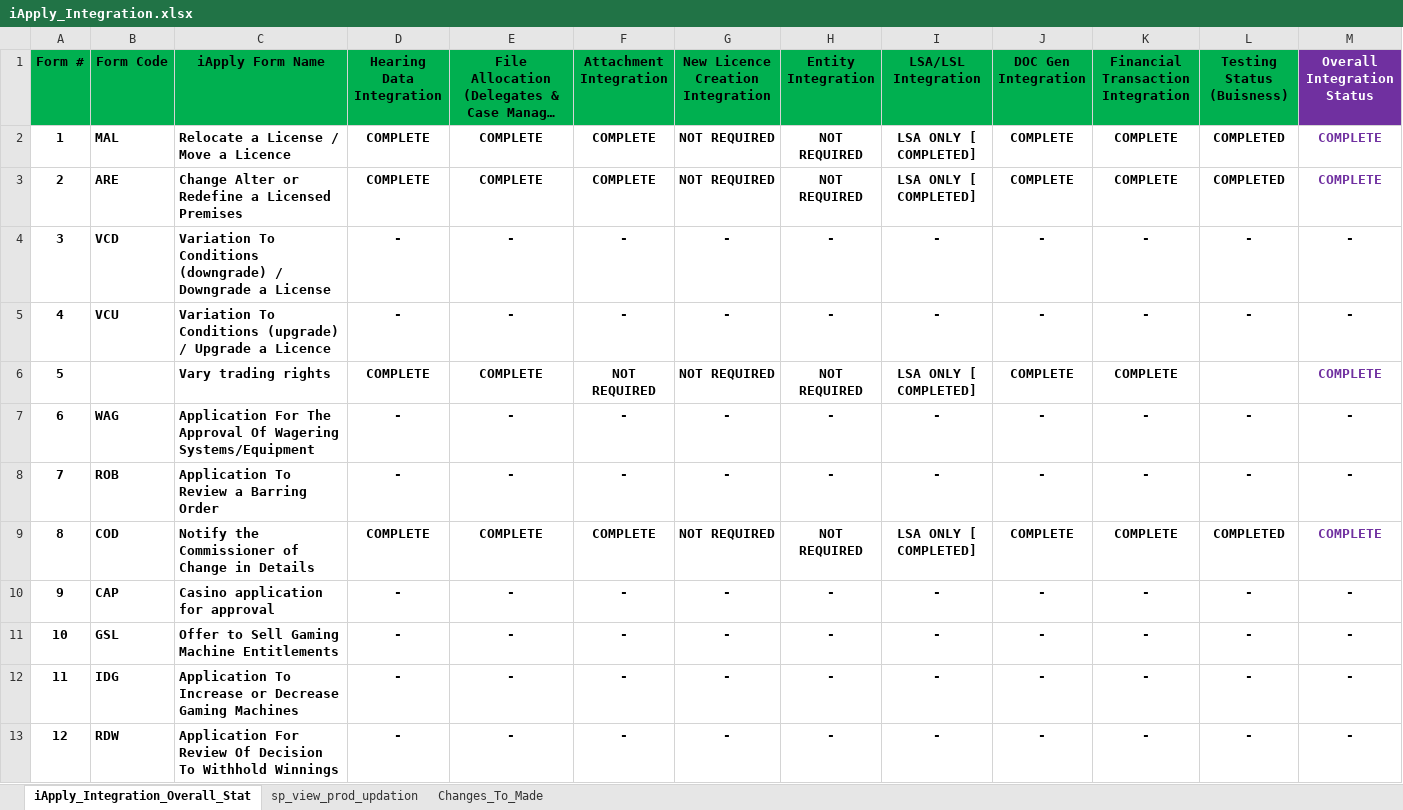
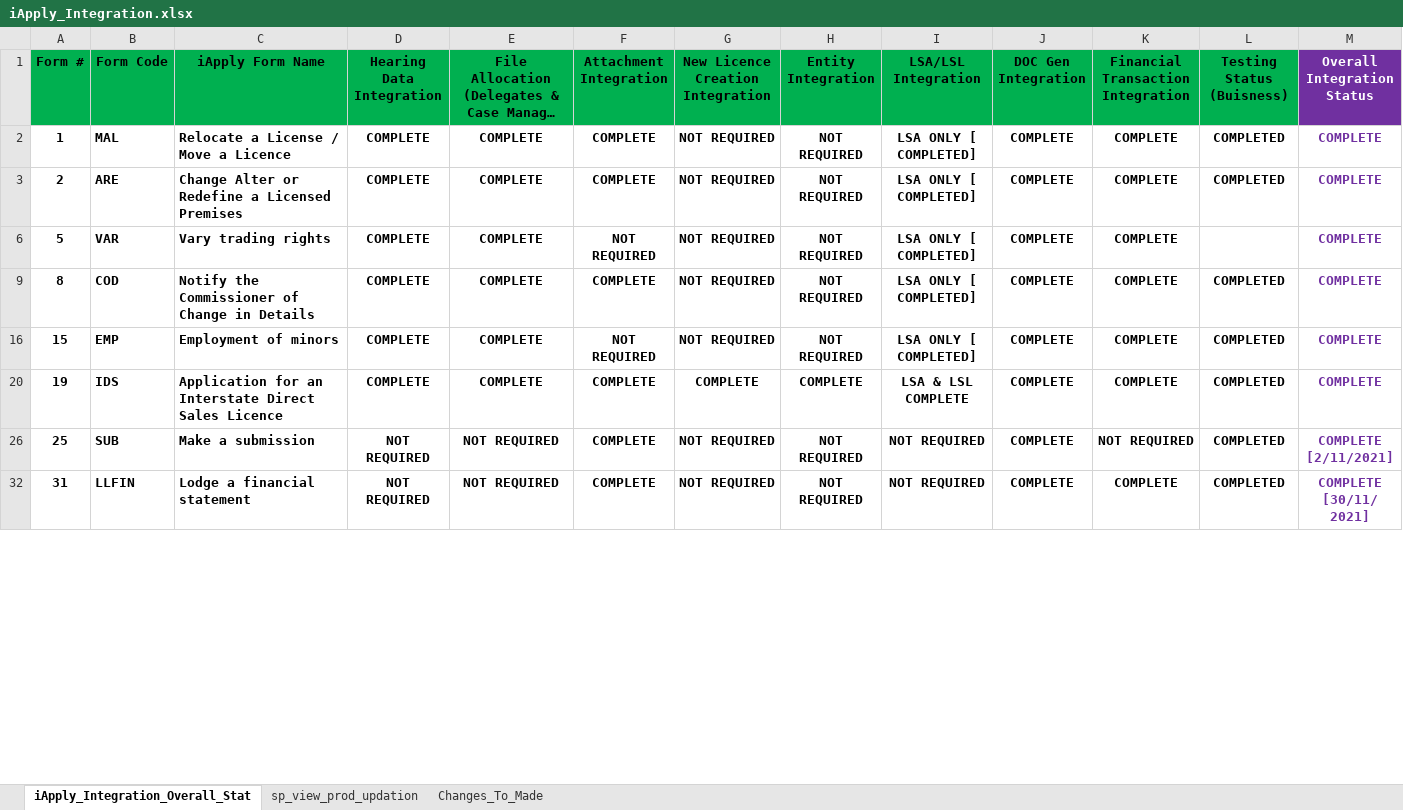
Before and after one commit to achiraAJD/iApply_Integration, an Excel workbook: Doc/iApply_Integration.xlsx, sheet iApply_Integration_Overall_Stat, drawn as a sheet; only a part is shown; the shorter side is filled out with more unchanged rows; long unchanged cells end in …; values as stored, in another font and other column widths than the file's, no borders; 1 other sheet too large or unreadable and not compared; rows hold the shown columns only; the diff covers the shown part only; the diff names each change by its address in the sheet, - before the commit and + after, or states it on an @@ line.

```diff
--- a/Doc/iApply_Integration.xlsx (sheet iApply_Integration_Overall_Stat)
+++ b/Doc/iApply_Integration.xlsx (sheet iApply_Integration_Overall_Stat)
@@ row 4 hidden: 3 | VCD | Variation To Conditions (downgrade) / Downgrade a License | - | - | - | - | - | - | - | - | - | - @@
@@ row 5 hidden: 4 | VCU | Variation To Conditions (upgrade) / Upgrade a Licence | - | - | - | - | - | - | - | - | - | - @@
-B6 (Form Code): (empty)
+B6 (Form Code): VAR
@@ row 7 hidden: 6 | WAG | Application For The Approval Of Wagering Systems/Equipment | - | - | - | - | - | - | - | - | - | - @@
@@ row 8 hidden: 7 | ROB | Application To Review a Barring Order | - | - | - | - | - | - | - | - | - | - @@
@@ row 10 hidden: 9 | CAP | Casino application for approval | - | - | - | - | - | - | - | - | - | - @@
@@ row 11 hidden: 10 | GSL | Offer to Sell Gaming Machine Entitlements | - | - | - | - | - | - | - | - | - | - @@
@@ row 12 hidden: 11 | IDG | Application To Increase or Decrease Gaming Machines | - | - | - | - | - | - | - | - | - | - @@
@@ row 13 hidden: 12 | RDW | Application For Review Of Decision To Withhold Winnings | - | - | - | - | - | - | - | - | - | - @@
```
Also changed, not shown: 22 hidden or unhidden rows and 1 edited cell elsewhere in this sheet, Doc/Payroll-Claims-Form.xlsx.
